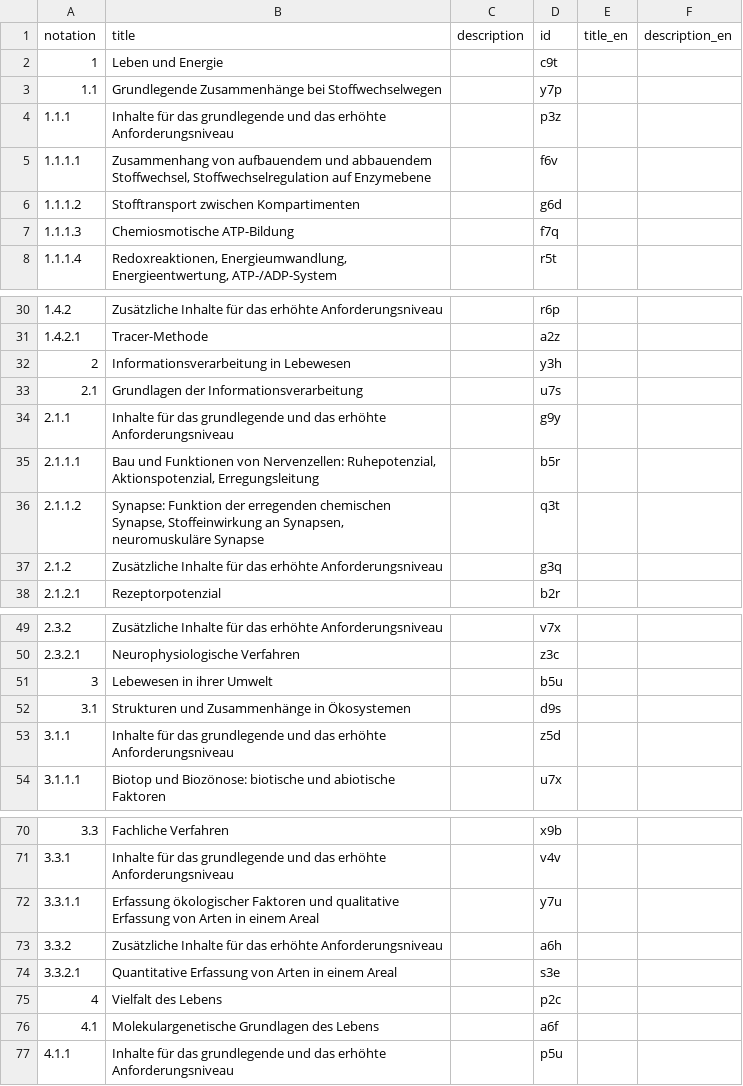
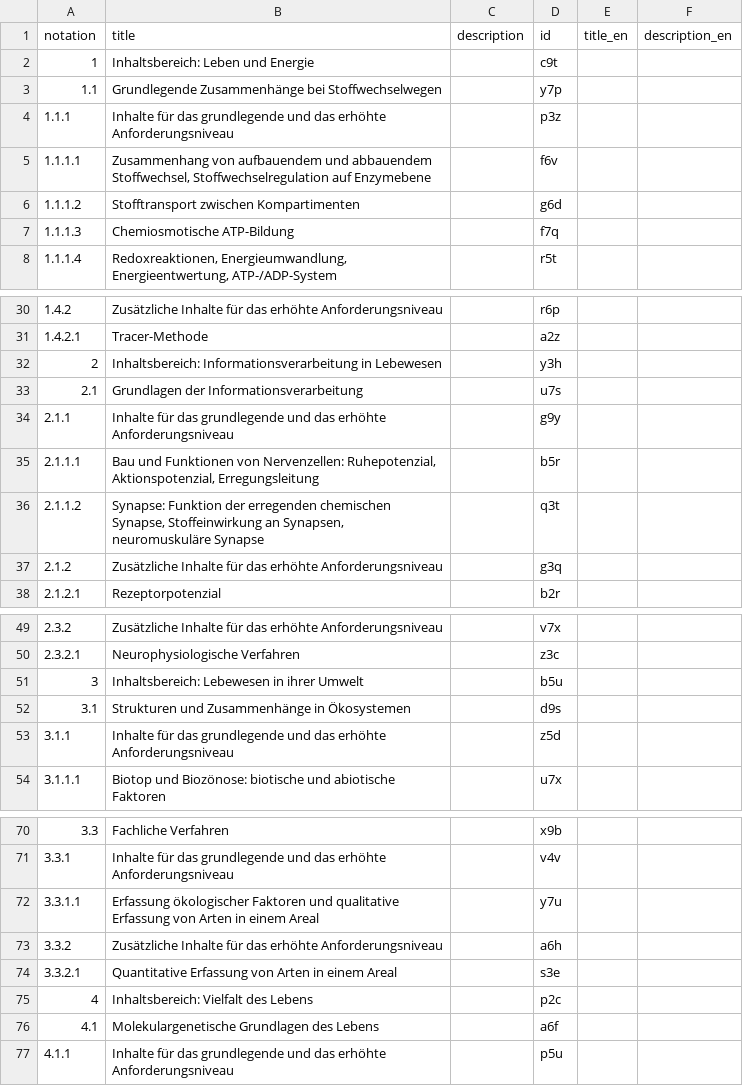
Before and after one commit to iqb-vocabs/v45, a CSV file: csv/i1_Inhalte.csv, drawn as a sheet; only a part is shown, gaps mark what is left out.

Commit message:
Add Inhaltebereich at the title

```diff
--- a/csv/i1_Inhalte.csv
+++ b/csv/i1_Inhalte.csv
@@ -1,3 +1,3 @@
 "notation","title","description","id","title_en","description_en"
-"1","Leben und Energie","","c9t",,
+"1","Inhaltsbereich: Leben und Energie","","c9t",,
 "1.1","Grundlegende Zusammenhänge bei Stoffwechselwegen","","y7p",,
@@ -31,3 +31,3 @@
 "1.4.2.1","Tracer-Methode","","a2z",,
-"2","Informationsverarbeitung in Lebewesen","","y3h",,
+"2","Inhaltsbereich: Informationsverarbeitung in Lebewesen","","y3h",,
 "2.1","Grundlagen der Informationsverarbeitung","","u7s",,
@@ -50,3 +50,3 @@
 "2.3.2.1","Neurophysiologische Verfahren","","z3c",,
-"3","Lebewesen in ihrer Umwelt","","b5u",,
+"3","Inhaltsbereich: Lebewesen in ihrer Umwelt","","b5u",,
 "3.1","Strukturen und Zusammenhänge in Ökosystemen","","d9s",,
@@ -74,3 +74,3 @@
 "3.3.2.1","Quantitative Erfassung von Arten in einem Areal","","s3e",,
-"4","Vielfalt des Lebens","","p2c",,
+"4","Inhaltsbereich: Vielfalt des Lebens","","p2c",,
 "4.1","Molekulargenetische Grundlagen des Lebens","","a6f",,
```
Also changed, not shown: 1 other file.
